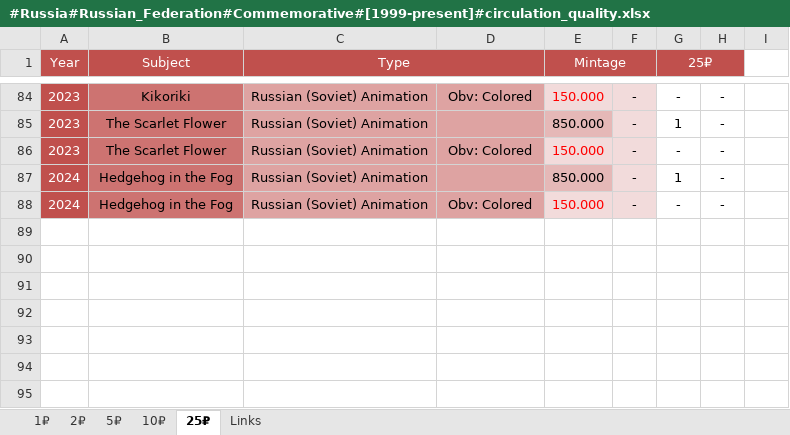
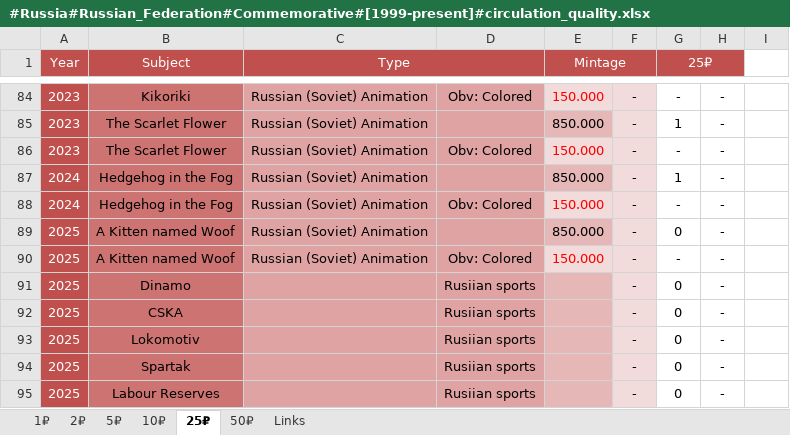
Before and after one commit to DartAlexator/CoinCollection, an Excel workbook: Collections/Russia/#Russia#Russian_Federation#Commemorative#[1999-present]#circulation_quality.xlsx, sheet 25₽, drawn as a sheet; only a part is shown, gaps mark what is left out; values as stored, in another font and other column widths than the file's, no borders; conditional formats not drawn; the diff names each change by its address in the sheet, - before the commit and + after, or states it on an @@ line.

```diff
--- a/Collections/Russia/#Russia#Russian_Federation#Commemorative#[1999-present]#circulation_quality.xlsx (sheet 25₽)
+++ b/Collections/Russia/#Russia#Russian_Federation#Commemorative#[1999-present]#circulation_quality.xlsx (sheet 25₽)
+sheet tab: 50₽
+row 89: 2025 | A Kitten named Woof | Russian (Soviet) Animation |  | 850.000 | - | 0 | -
+row 90: 2025 | A Kitten named Woof | Russian (Soviet) Animation | Obv: Colored | 150.000 | - | - | -
+row 91: 2025 | Dinamo |  | Rusiian sports |  | - | 0 | -
+row 92: 2025 | CSKA |  | Rusiian sports |  | - | 0 | -
+row 93: 2025 | Lokomotiv |  | Rusiian sports |  | - | 0 | -
+row 94: 2025 | Spartak |  | Rusiian sports |  | - | 0 | -
+row 95: 2025 | Labour Reserves |  | Rusiian sports |  | - | 0 | -
```
Also changed, not shown: sheet 10₽, Collections/Canada/#Canada#Commemorative#[2003-present]#circulation_quality.xlsx, Collections/EURO/Croatia/#EURO#Croatia#Commemorative#[2023-present]#UNC%varieties.xlsx, 18 other files.
